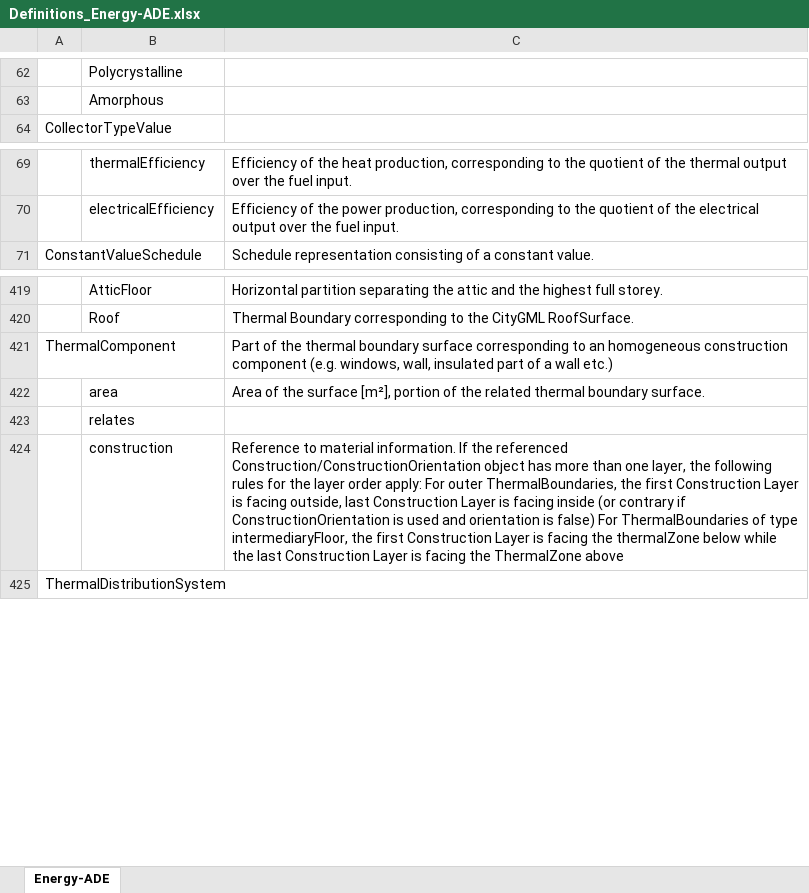
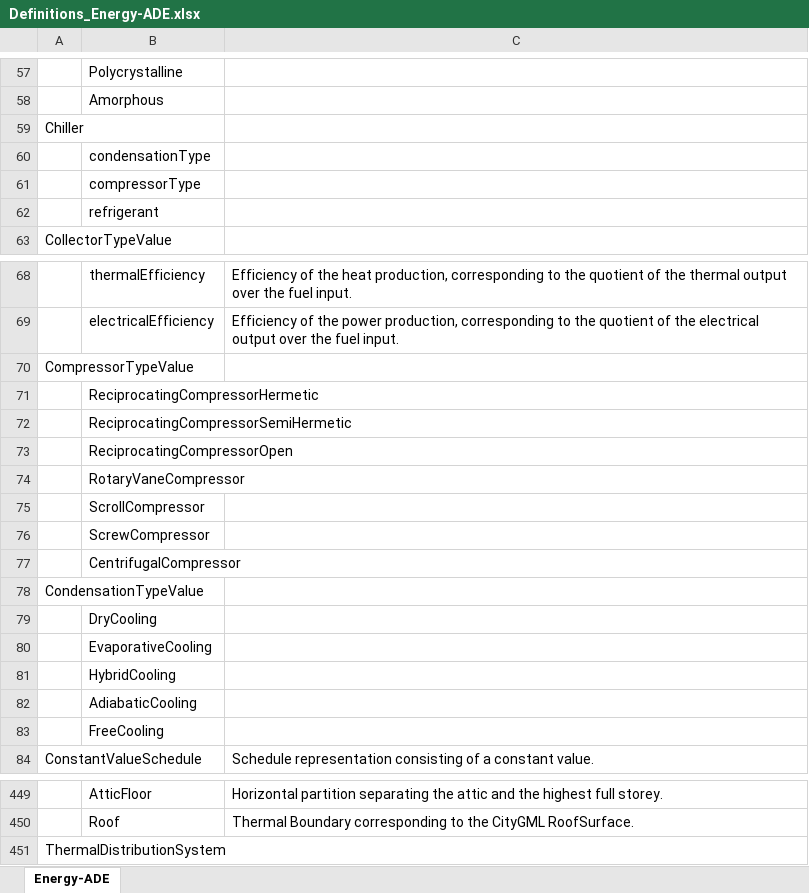
Before and after one commit to cstb/citygml-energy, an Excel workbook: doc/Definitions_Energy-ADE.xlsx, sheet Energy-ADE, drawn as a sheet; only a part is shown, gaps mark what is left out; values as stored, in another font and other column widths than the file's, no borders; removed rows and columns are numbered as before the commit, all else as after; the diff covers the shown part only; the diff names each change by its address in the sheet, - before the commit and + after, or states it on an @@ line.

```diff
--- a/doc/Definitions_Energy-ADE.xlsx (sheet Energy-ADE)
+++ b/doc/Definitions_Energy-ADE.xlsx (sheet Energy-ADE)
+row 59: Chiller
+row 60:  | condensationType
+row 61:  | compressorType
+row 62:  | refrigerant
+row 70: CompressorTypeValue
+row 71:  | ReciprocatingCompressorHermetic
+row 72:  | ReciprocatingCompressorSemiHermetic
+row 73:  | ReciprocatingCompressorOpen
+row 74:  | RotaryVaneCompressor
+row 75:  | ScrollCompressor
+row 76:  | ScrewCompressor
+row 77:  | CentrifugalCompressor
+row 78: CondensationTypeValue
+row 79:  | DryCooling
+row 80:  | EvaporativeCooling
+row 81:  | HybridCooling
+row 82:  | AdiabaticCooling
+row 83:  | FreeCooling
-row 421: ThermalComponent |  | Part of the thermal boundary surface corresponding to an homogeneous construction component (e.g. windows, wall, insulated part of a wall etc.)
@@ row 422 moved to row 459: area @@
-row 423:  | relates
-row 424:  | construction | Reference to material information. If the referenced Construction/ConstructionOrientation object has more than one layer, the following rules for the layer order apply: For outer ThermalBoundaries, the first Construction Layer is facing outside, last Construction Layer is facing inside (or contrary if ConstructionOrientation is used and orientation is false) For ThermalBoundaries of type intermediaryFloor, the first Construction Layer is facing the thermalZone below while the last Construction Layer is facing the ThermalZone above
```
Also changed, not shown: 27 added rows, 8 removed rows, 4 moved rows and 6 edited cells elsewhere in this sheet, 12 other files.
